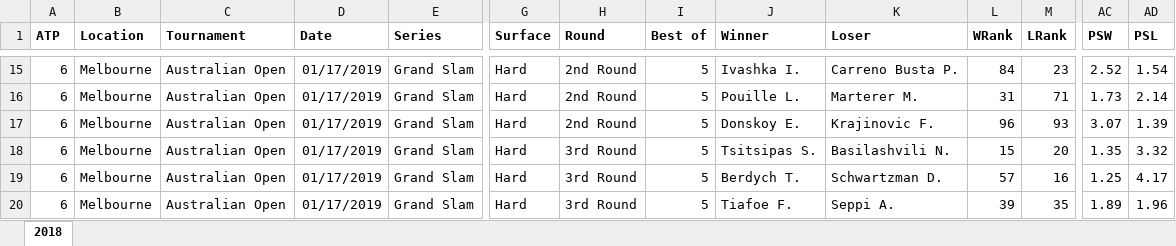
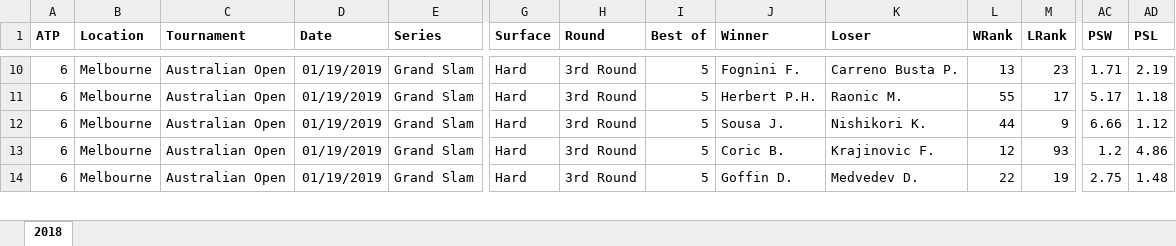
Before and after one commit to WTassoux/michel, an Excel workbook: Data/2019_planned.xlsx, sheet 2018, drawn as a sheet; only a part is shown, gaps mark what is left out; values as stored, in another font and other column widths than the file's, no borders; removed rows and columns are numbered as before the commit, all else as after; rows hold the shown columns only; the diff covers the shown part only; the diff names each change by its address in the sheet, - before the commit and + after, or states it on an @@ line.

```diff
--- a/Data/2019_planned.xlsx (sheet 2018)
+++ b/Data/2019_planned.xlsx (sheet 2018)
-D10 (Date): 01/17/2019
+D10 (Date): 01/19/2019
-H10 (Round): 2nd Round
+H10 (Round): 3rd Round
-J10 (Winner): Ivashka I.
+J10 (Winner): Fognini F.
-L10 (WRank): 84
+L10 (WRank): 13
-AC10 (PSW): 2.52
+AC10 (PSW): 1.71
-AD10 (PSL): 1.54
+AD10 (PSL): 2.19
-row 16: 6 | Melbourne | Australian Open | 01/17/2019 | Grand Slam | Hard | 2nd Round | 5 | Pouille L. | Marterer M. | 31 | 71 | 1.73 | 2.14
-D11:D14 (Date): 01/17/2019
+D11:D14 (Date): 01/19/2019
-H11 (Round): 2nd Round
+H11 (Round): 3rd Round
-J11 (Winner): Donskoy E.
+J11 (Winner): Herbert P.H.
-K11 (Loser): Krajinovic F.
+K11 (Loser): Raonic M.
-L11 (WRank): 96
+L11 (WRank): 55
-M11 (LRank): 93
+M11 (LRank): 17
-AC11 (PSW): 3.07
+AC11 (PSW): 5.17
-AD11 (PSL): 1.39
+AD11 (PSL): 1.18
-J12 (Winner): Tsitsipas S.
+J12 (Winner): Sousa J.
-K12 (Loser): Basilashvili N.
+K12 (Loser): Nishikori K.
-L12 (WRank): 15
+L12 (WRank): 44
-M12 (LRank): 20
+M12 (LRank): 9
-AC12 (PSW): 1.35
+AC12 (PSW): 6.66
-AD12 (PSL): 3.32
+AD12 (PSL): 1.12
-J13 (Winner): Berdych T.
+J13 (Winner): Coric B.
-K13 (Loser): Schwartzman D.
+K13 (Loser): Krajinovic F.
-L13 (WRank): 57
+L13 (WRank): 12
-M13 (LRank): 16
+M13 (LRank): 93
-AC13 (PSW): 1.25
+AC13 (PSW): 1.2
-AD13 (PSL): 4.17
+AD13 (PSL): 4.86
-J14 (Winner): Tiafoe F.
+J14 (Winner): Goffin D.
-K14 (Loser): Seppi A.
+K14 (Loser): Medvedev D.
-L14 (WRank): 39
+L14 (WRank): 22
-M14 (LRank): 35
+M14 (LRank): 19
-AC14 (PSW): 1.89
+AC14 (PSW): 2.75
-AD14 (PSL): 1.96
+AD14 (PSL): 1.48
```
Also changed, not shown: 7 removed rows and 83 edited cells elsewhere in this sheet, Data/2019.xlsx, 2 other files.
